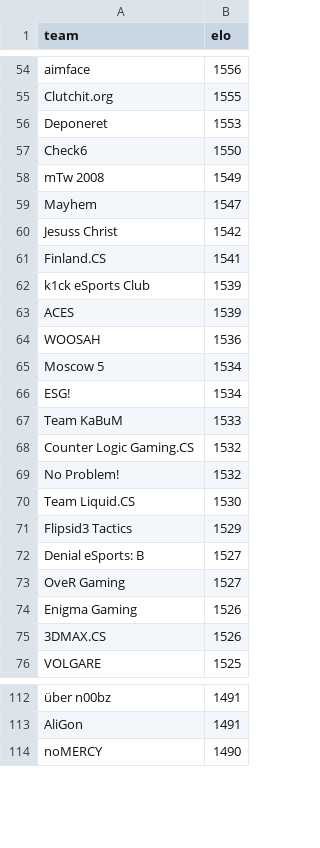
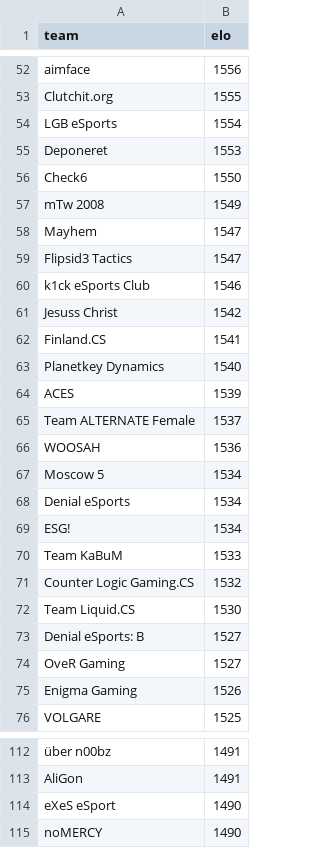
Before and after one commit to kenany/csgo-elo, a CSV file: standings.csv, drawn as a sheet; only a part is shown, gaps mark what is left out; removed rows and columns are numbered as before the commit, all else as after; the diff covers the shown part only; the diff names each change by its address in the sheet, - before the commit and + after, or states it on an @@ line.

```diff
--- a/standings.csv
+++ b/standings.csv
+row 54: LGB eSports | 1554
+row 59: Flipsid3 Tactics | 1547
+row 60: k1ck eSports Club | 1546
-row 62: k1ck eSports Club | 1539
+row 63: Planetkey Dynamics | 1540
+row 65: Team ALTERNATE Female | 1537
+row 68: Denial eSports | 1534
-row 69: No Problem! | 1532
-row 71: Flipsid3 Tactics | 1529
-row 75: 3DMAX.CS | 1526
+row 114: eXeS eSport | 1490
```
Also changed, not shown: 19 added rows, 19 removed rows and 2 edited cells elsewhere in this file.
